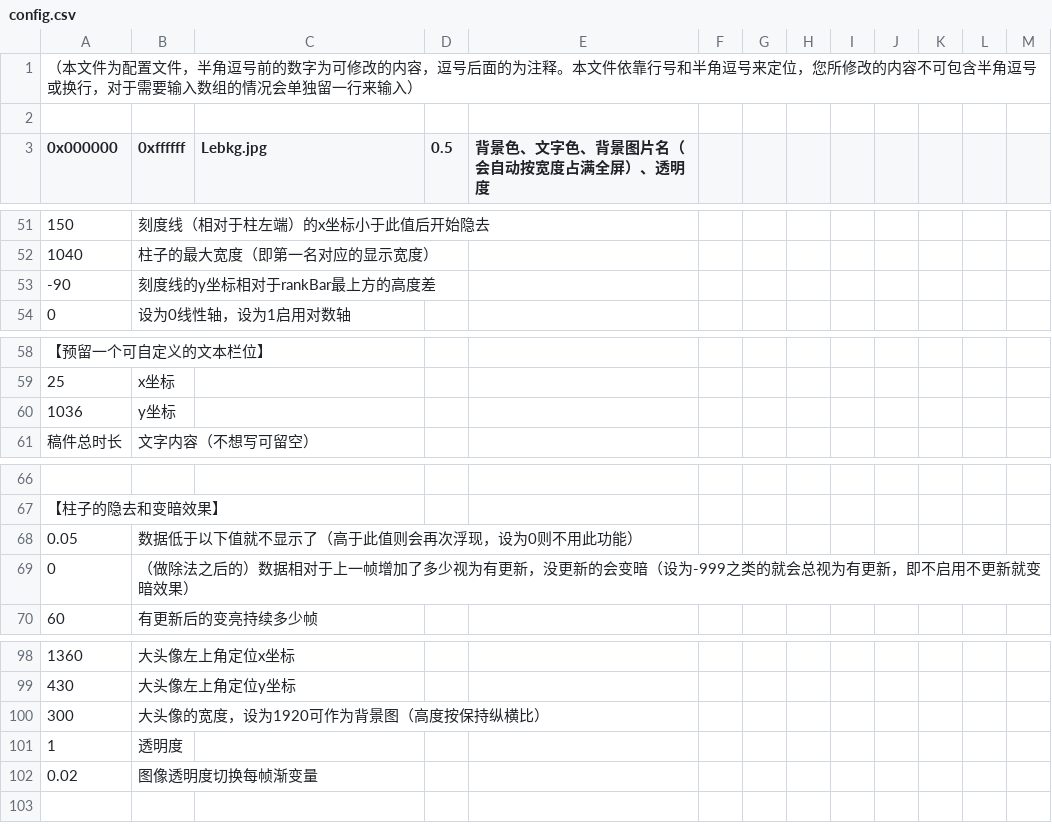
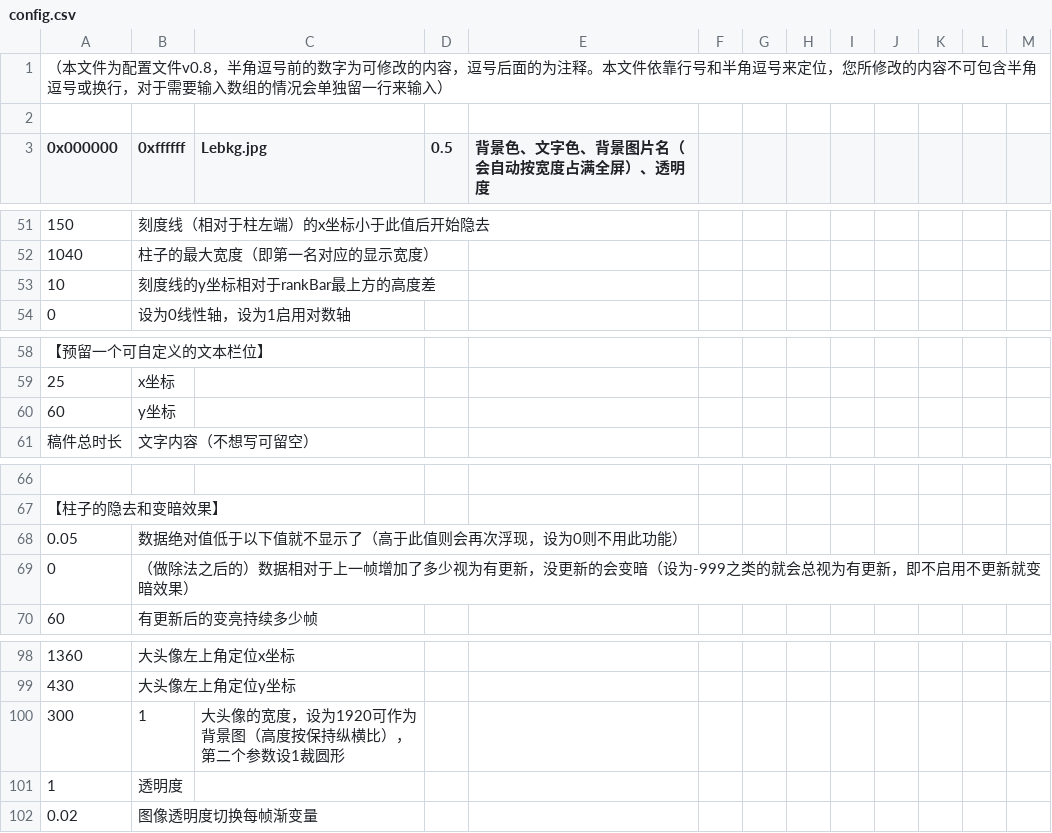
Before and after one commit to LePtC/AutoAni, a CSV file: config.csv, drawn as a sheet; only a part is shown, gaps mark what is left out; the diff covers the shown part only; the diff names each change by its address in the sheet, - before the commit and + after, or states it on an @@ line.

```diff
--- a/config.csv
+++ b/config.csv
-A1 (0x000000): …配置文件，半角逗…
+A1 (0x000000): …配置文件v0.8，半角逗…
-A53 (0x000000): -90
+A53 (0x000000): 10
-A60 (0x000000): 1036
+A60 (0x000000): 60
-B68 (0xffffff): 数据低于以下值就不显示了（高于此值则会再次浮现，设为0则不用此功能）
+B68 (0xffffff): 数据绝对值低于以下值就不显示了（高于此值则会再次浮现，设为0则不用此功能）
-B100 (0xffffff): 大头像的宽度，设为1920可作为背景图（高度按保持纵横比）
+B100 (0xffffff): 1
-C100 (Lebkg.jpg): (empty)
+C100 (Lebkg.jpg): 大头像的宽度，设为1920可作为背景图（高度按保持纵横比），第二个参数设1裁圆形
```
Also changed, not shown: 1 added row, 1 removed row and 8 edited cells elsewhere in this file, 4 other files.
